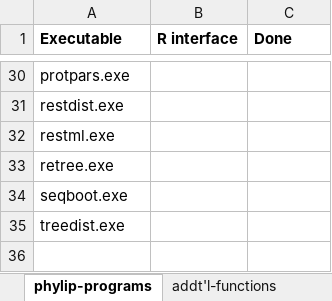
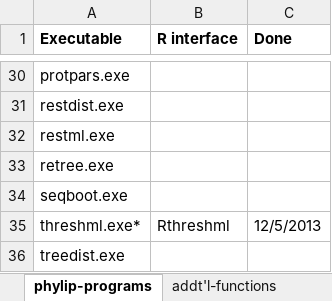
Before and after one commit to liamrevell/Rphylip, an Excel workbook: Rphylip.work-list.xlsx, sheet phylip-programs, drawn as a sheet; only a part is shown, gaps mark what is left out; values as stored, in another font and other column widths than the file's, no borders; the diff names each change by its address in the sheet, - before the commit and + after, or states it on an @@ line.

```diff
--- a/Rphylip.work-list.xlsx (sheet phylip-programs)
+++ b/Rphylip.work-list.xlsx (sheet phylip-programs)
+row 35: threshml.exe* | Rthreshml | 12/5/2013
```
Also changed, not shown: sheet addt'l-functions, 3 other files.
